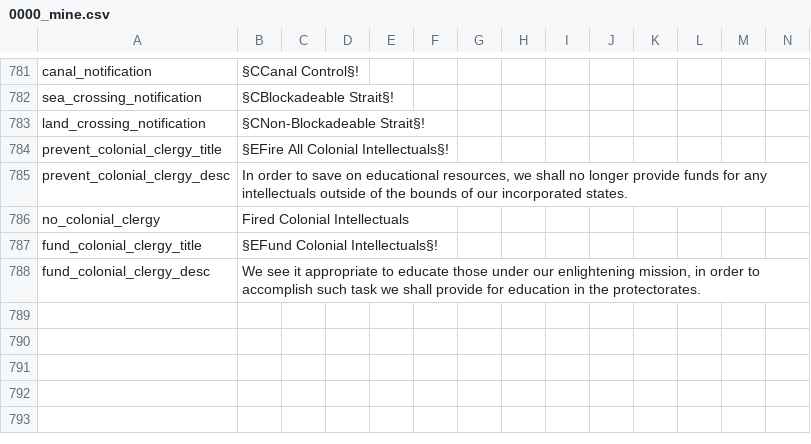
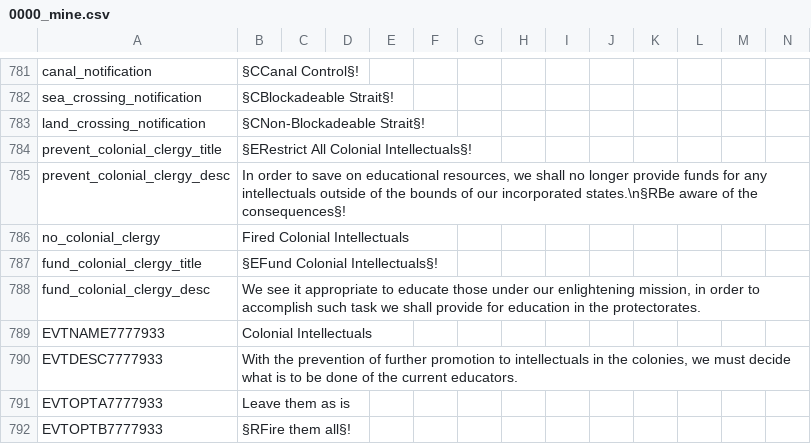
Before and after one commit to Marco-O-Panzer/HFM_MP_Series_Master, a CSV file: HMPS/localisation/0000_mine.csv, drawn as a sheet; only a part is shown, gaps mark what is left out.

Commit message:
Demotion of Intellectuals
- Decision prevents promotion
- Event effect can mass demote

```diff
--- a/HMPS/localisation/0000_mine.csv
+++ b/HMPS/localisation/0000_mine.csv
@@ -783,4 +783,4 @@ sea_crossing_notification;§CBlockadeable Strait§!;;;;;;;;;;;;;
 land_crossing_notification;§CNon-Blockadeable Strait§!;;;;;;;;;;;;;
-prevent_colonial_clergy_title;§EFire All Colonial Intellectuals§!;;;;;;;;;;;;;
-prevent_colonial_clergy_desc;In order to save on educational resources, we shall no longer provide funds for any intellectuals outside of the bounds of our incorporated states.;;;;;;;;;;;;;
+prevent_colonial_clergy_title;§ERestrict All Colonial Intellectuals§!;;;;;;;;;;;;;
+prevent_colonial_clergy_desc;In order to save on educational resources, we shall no longer provide funds for any intellectuals outside of the bounds of our incorporated states.\n§RBe aware of the consequences§!;;;;;;;;;;;;;
 no_colonial_clergy;Fired Colonial Intellectuals;;;;;;;;;;;;;
@@ -788 +788,5 @@ fund_colonial_clergy_title;§EFund Colonial Intellectuals§!;;;;;;;;;;;;;
 fund_colonial_clergy_desc;We see it appropriate to educate those under our enlightening mission, in order to accomplish such task we shall provide for education in the protectorates.;;;;;;;;;;;;;
+EVTNAME7777933;Colonial Intellectuals;;;;;;;;;;;;;
+EVTDESC7777933;With the prevention of further promotion to intellectuals in the colonies, we must decide what is to be done of the current educators.;;;;;;;;;;;;;
+EVTOPTA7777933;Leave them as is;;;;;;;;;;;;;
+EVTOPTB7777933;§RFire them all§!;;;;;;;;;;;;;
```
Also changed, not shown: 2 other files.
